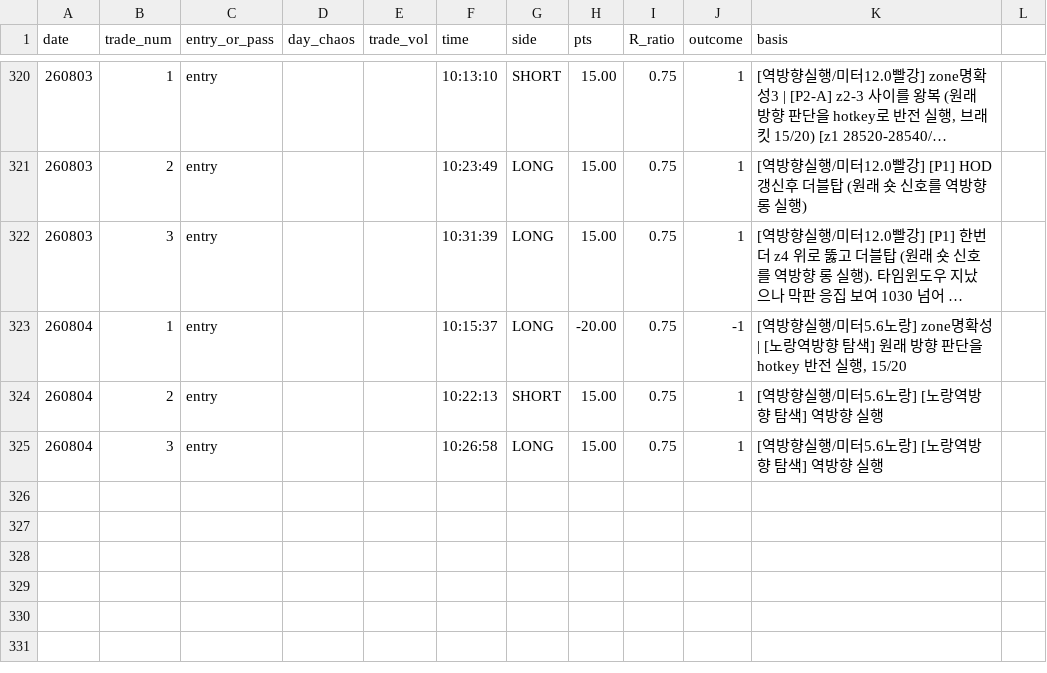
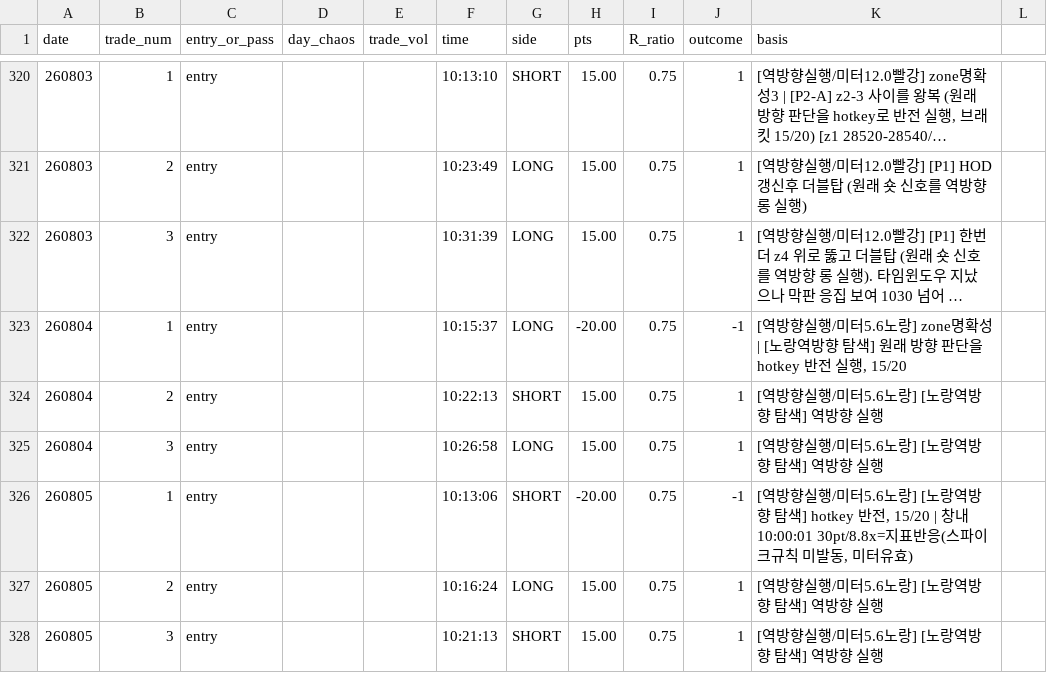
Before and after one commit to kjh950526-create/NQ_Research, a CSV file: daily_merged/merged_log.csv, drawn as a sheet; only a part is shown, gaps mark what is left out; long unchanged cells end in …; the diff names each change by its address in the sheet, - before the commit and + after, or states it on an @@ line.

Commit message:
data: add 8/5 - yellow reverse (meter 5.6), 2W1L, spike rule non-trigger verified (10:00 release 8.8x)

```diff
--- a/daily_merged/merged_log.csv
+++ b/daily_merged/merged_log.csv
+row 326: 260805 | 1 | entry |  |  | 10:13:06 | SHORT | -20.00 | 0.75 | -1 | [역방향실행/미터5.6노랑] [노랑역방향 탐색] hotkey 반전, 15/20 | 창내 10:00:01 30pt/8.8x=지표반응(스파이크규칙 미발동, 미터유효)
+row 327: 260805 | 2 | entry |  |  | 10:16:24 | LONG | 15.00 | 0.75 | 1 | [역방향실행/미터5.6노랑] [노랑역방향 탐색] 역방향 실행
+row 328: 260805 | 3 | entry |  |  | 10:21:13 | SHORT | 15.00 | 0.75 | 1 | [역방향실행/미터5.6노랑] [노랑역방향 탐색] 역방향 실행
```
Also changed, not shown: 3 other files.
